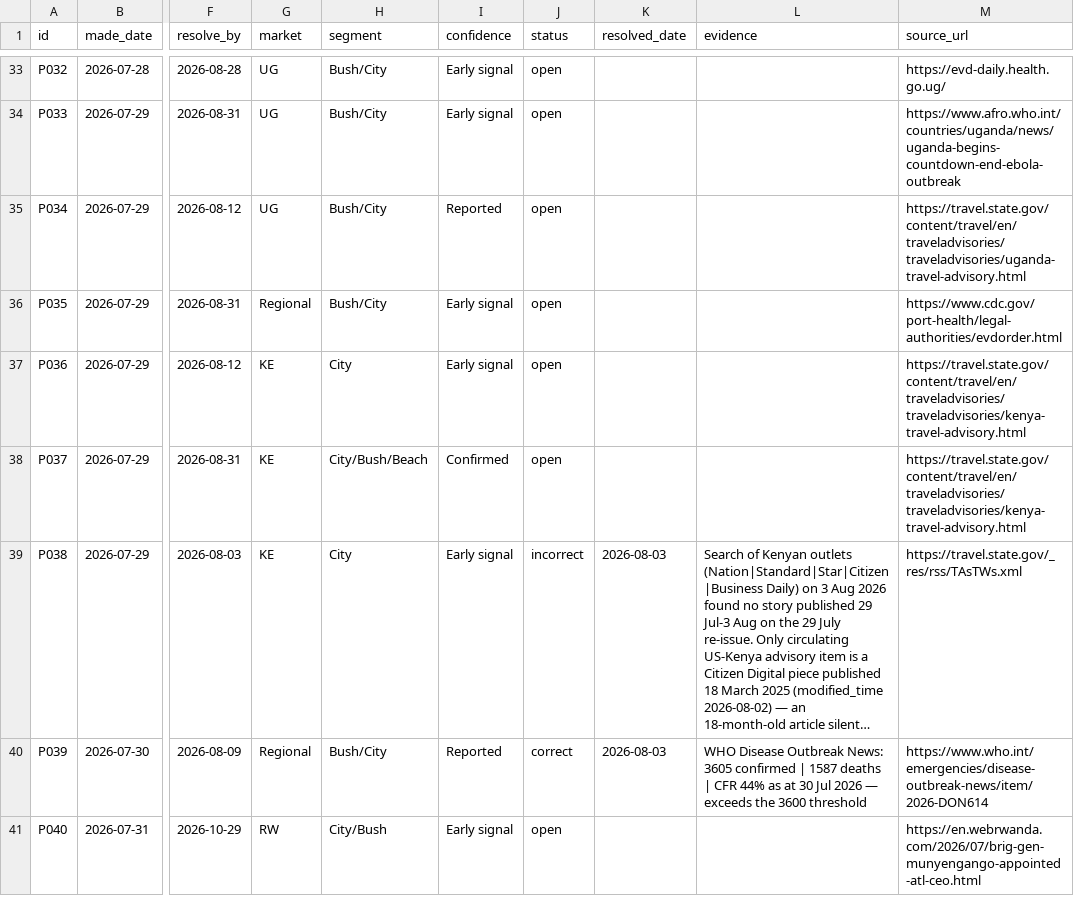
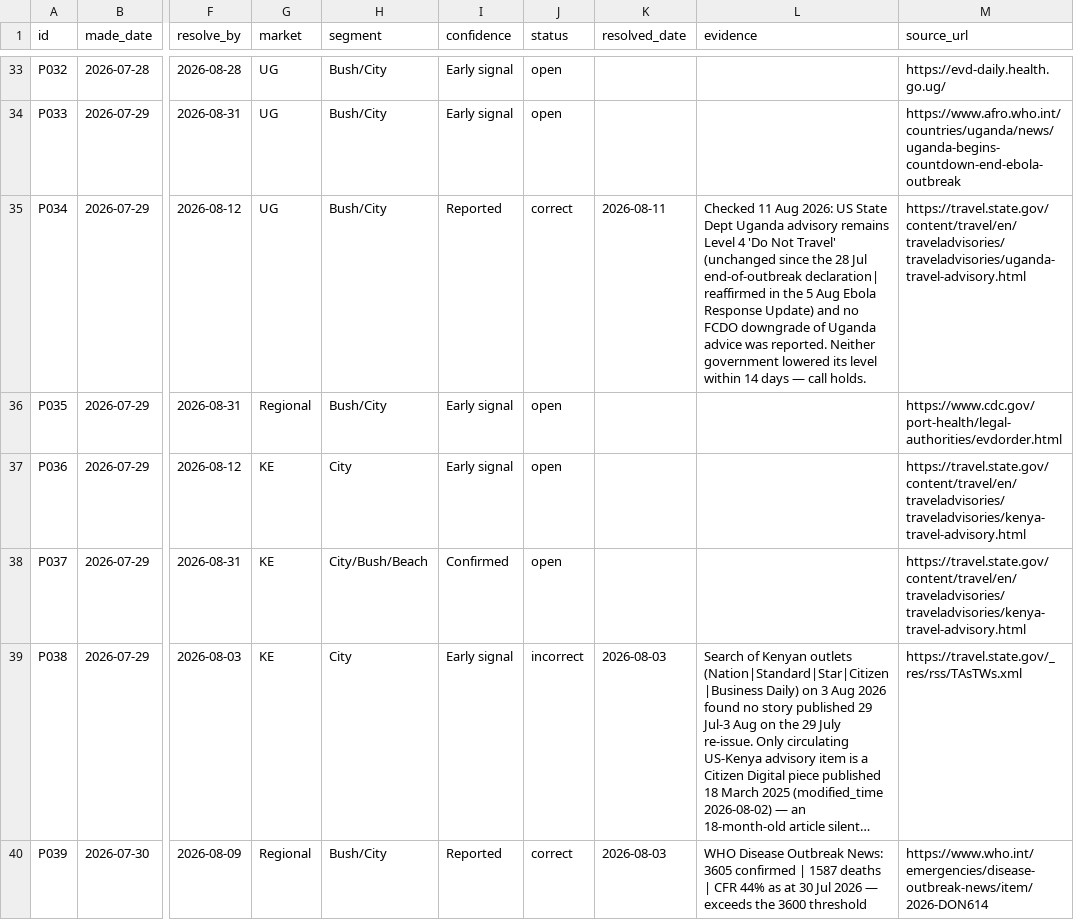
Before and after one commit to ogcollyns-creator/ea-hospitality-pulse, a CSV file: ledger/predictions.csv, drawn as a sheet; only a part is shown, gaps mark what is left out; the shorter side is filled out with more unchanged rows; long unchanged cells end in …; the diff covers the shown part only; the diff names each change by its address in the sheet, - before the commit and + after, or states it on an @@ line.

```diff
--- a/ledger/predictions.csv
+++ b/ledger/predictions.csv
-J35 (status): open
+J35 (status): correct
-K35 (resolved_date): (empty)
+K35 (resolved_date): 2026-08-11
-L35 (evidence): (empty)
+L35 (evidence): Checked 11 Aug 2026: US State Dept Uganda advisory remains Level 4 'Do Not Travel' (unchanged since the 28 Jul end-of-outbreak declaration| reaffirmed in the 5 Aug Ebola Response Update) and no FCDO downgrade of Uganda advice was reported. Neither government lowered its level within 14 days — call holds.
```
Also changed, not shown: 1 added row elsewhere in this file, 31 other files.
